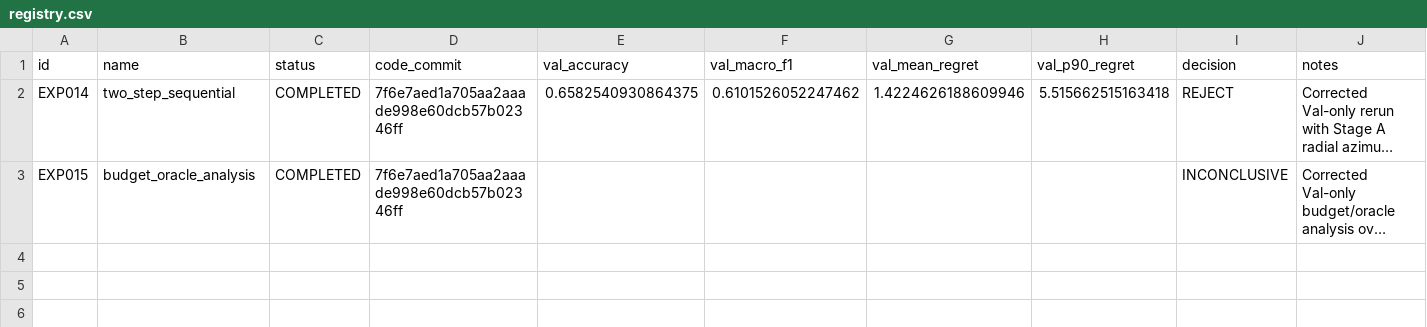
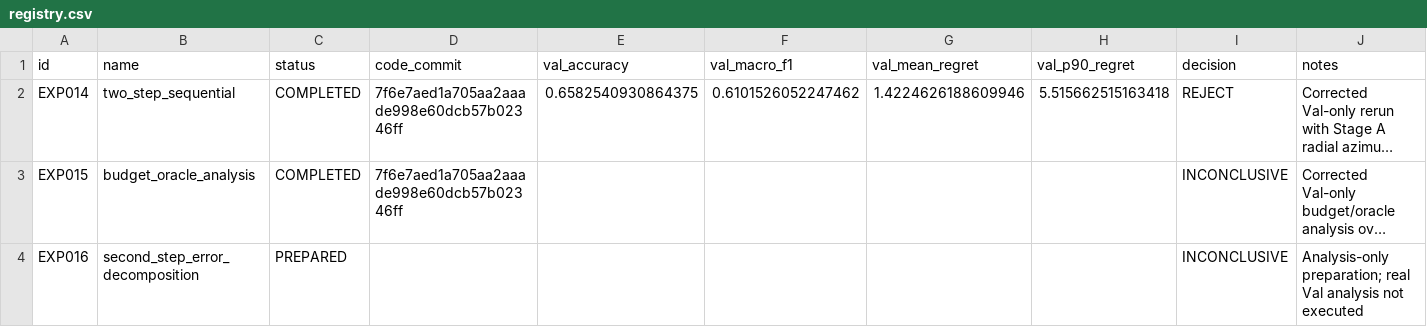
Before and after one commit to zxf8876983/ACTIVEVIEW, a CSV file: experiments/stage_d/registry.csv, drawn as a sheet; long unchanged cells end in …; the diff names each change by its address in the sheet, - before the commit and + after, or states it on an @@ line.

Commit message:
feat(stage-d): prepare EXP016 error decomposition

```diff
--- a/experiments/stage_d/registry.csv
+++ b/experiments/stage_d/registry.csv
+row 4: EXP016 | second_step_error_decomposition | PREPARED |  |  |  |  |  | INCONCLUSIVE | Analysis-only preparation; real Val analysis not executed
```
Also changed, not shown: 11 other files.
